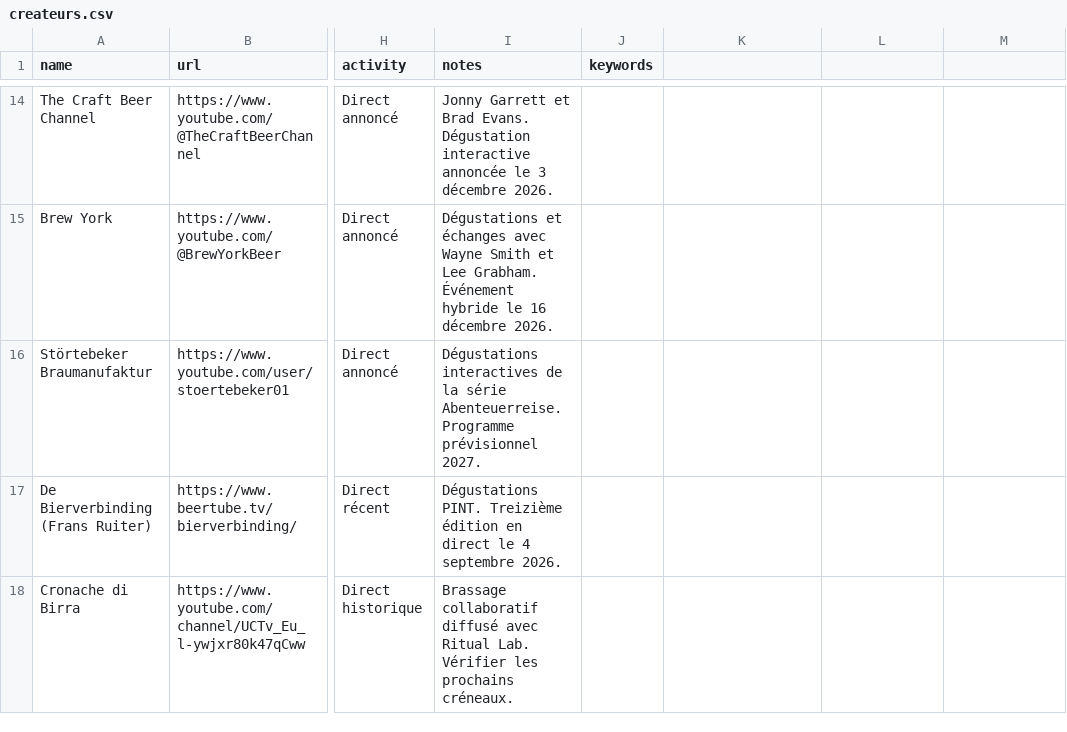
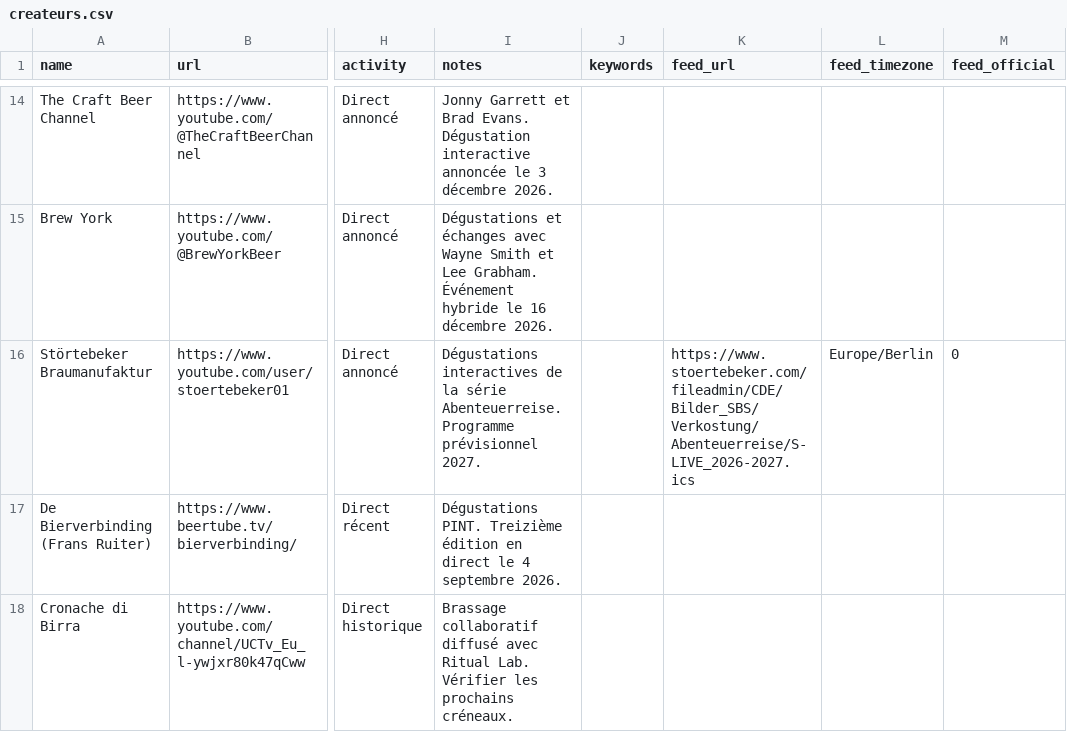
Before and after one commit to colonelchaboumm/BSC-TV, a CSV file: data/createurs.csv, drawn as a sheet; only a part is shown, gaps mark what is left out; the diff names each change by its address in the sheet, - before the commit and + after, or states it on an @@ line.

```diff
--- a/data/createurs.csv
+++ b/data/createurs.csv
-K1: (empty)
+K1: feed_url
-L1: (empty)
+L1: feed_timezone
-M1: (empty)
+M1: feed_official
-K16 (feed_url): (empty)
+K16 (feed_url): https://www.stoertebeker.com/fileadmin/CDE/Bilder_SBS/Verkostung/Abenteuerreise/S-LIVE_2026-2027.ics
-L16 (feed_timezone): (empty)
+L16 (feed_timezone): Europe/Berlin
-M16 (feed_official): (empty)
+M16 (feed_official): 0
```
Also changed, not shown: 8 other files.
